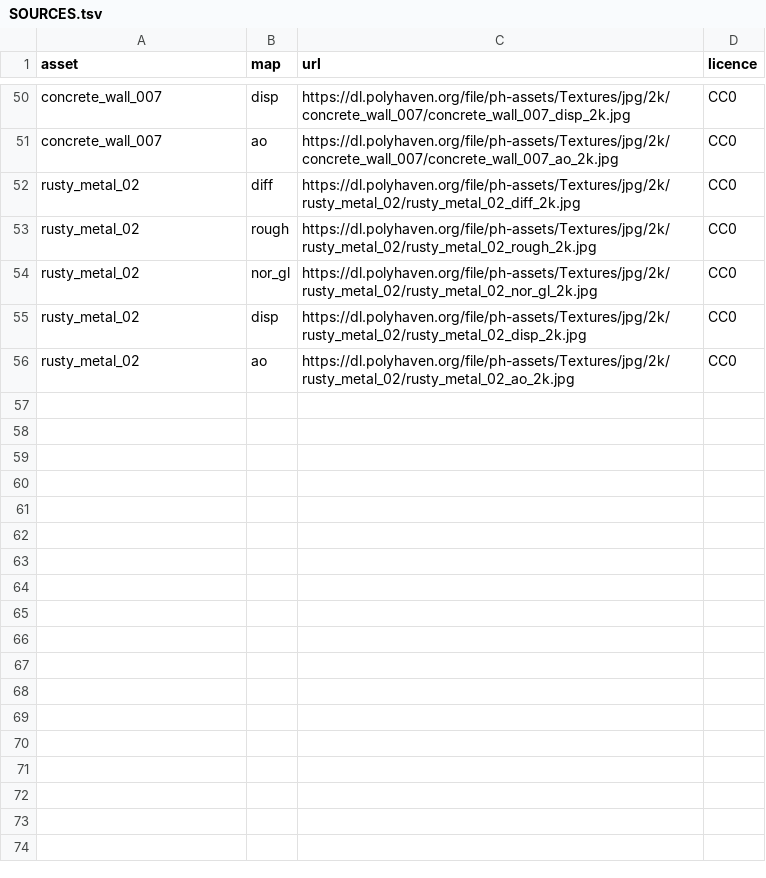
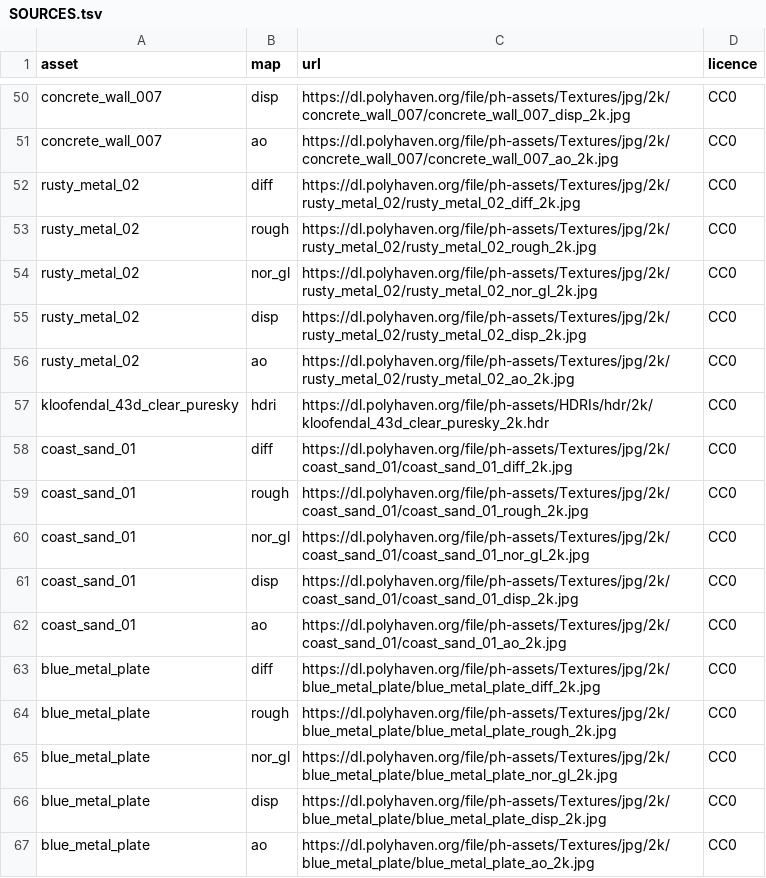
Before and after one commit to joe51111jwd/Website-selling, a TSV file: susd-render/assets/polyhaven/SOURCES.tsv, drawn as a sheet; only a part is shown, gaps mark what is left out; the diff names each change by its address in the sheet, - before the commit and + after, or states it on an @@ line.

```diff
--- a/susd-render/assets/polyhaven/SOURCES.tsv
+++ b/susd-render/assets/polyhaven/SOURCES.tsv
+row 57: kloofendal_43d_clear_puresky | hdri | https://dl.polyhaven.org/file/ph-assets/HDRIs/hdr/2k/kloofendal_43d_clear_puresky_2k.hdr | CC0
+row 58: coast_sand_01 | diff | https://dl.polyhaven.org/file/ph-assets/Textures/jpg/2k/coast_sand_01/coast_sand_01_diff_2k.jpg | CC0
+row 59: coast_sand_01 | rough | https://dl.polyhaven.org/file/ph-assets/Textures/jpg/2k/coast_sand_01/coast_sand_01_rough_2k.jpg | CC0
+row 60: coast_sand_01 | nor_gl | https://dl.polyhaven.org/file/ph-assets/Textures/jpg/2k/coast_sand_01/coast_sand_01_nor_gl_2k.jpg | CC0
+row 61: coast_sand_01 | disp | https://dl.polyhaven.org/file/ph-assets/Textures/jpg/2k/coast_sand_01/coast_sand_01_disp_2k.jpg | CC0
+row 62: coast_sand_01 | ao | https://dl.polyhaven.org/file/ph-assets/Textures/jpg/2k/coast_sand_01/coast_sand_01_ao_2k.jpg | CC0
+row 63: blue_metal_plate | diff | https://dl.polyhaven.org/file/ph-assets/Textures/jpg/2k/blue_metal_plate/blue_metal_plate_diff_2k.jpg | CC0
+row 64: blue_metal_plate | rough | https://dl.polyhaven.org/file/ph-assets/Textures/jpg/2k/blue_metal_plate/blue_metal_plate_rough_2k.jpg | CC0
+row 65: blue_metal_plate | nor_gl | https://dl.polyhaven.org/file/ph-assets/Textures/jpg/2k/blue_metal_plate/blue_metal_plate_nor_gl_2k.jpg | CC0
+row 66: blue_metal_plate | disp | https://dl.polyhaven.org/file/ph-assets/Textures/jpg/2k/blue_metal_plate/blue_metal_plate_disp_2k.jpg | CC0
+row 67: blue_metal_plate | ao | https://dl.polyhaven.org/file/ph-assets/Textures/jpg/2k/blue_metal_plate/blue_metal_plate_ao_2k.jpg | CC0
```
Also changed, not shown: 56 other files.
